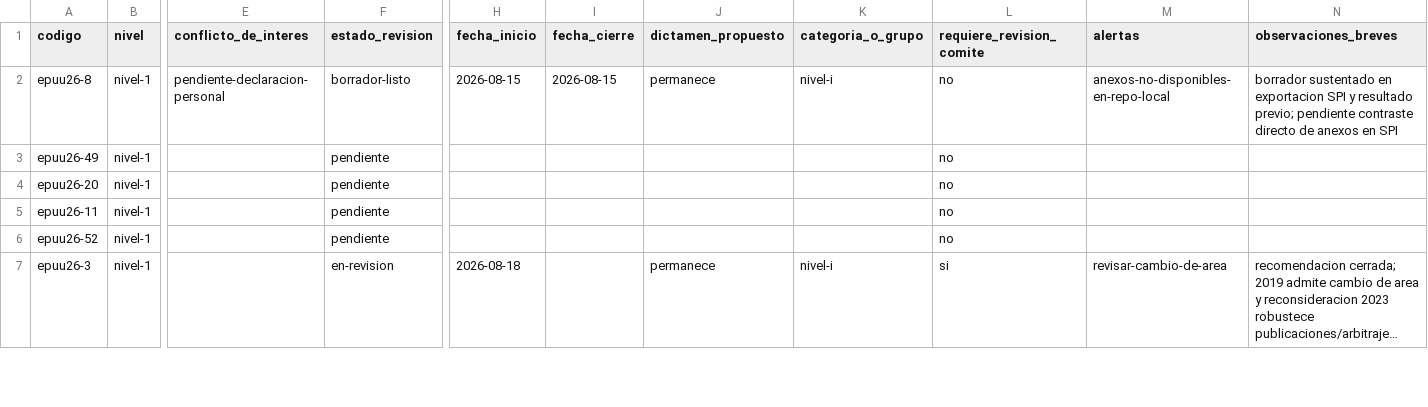
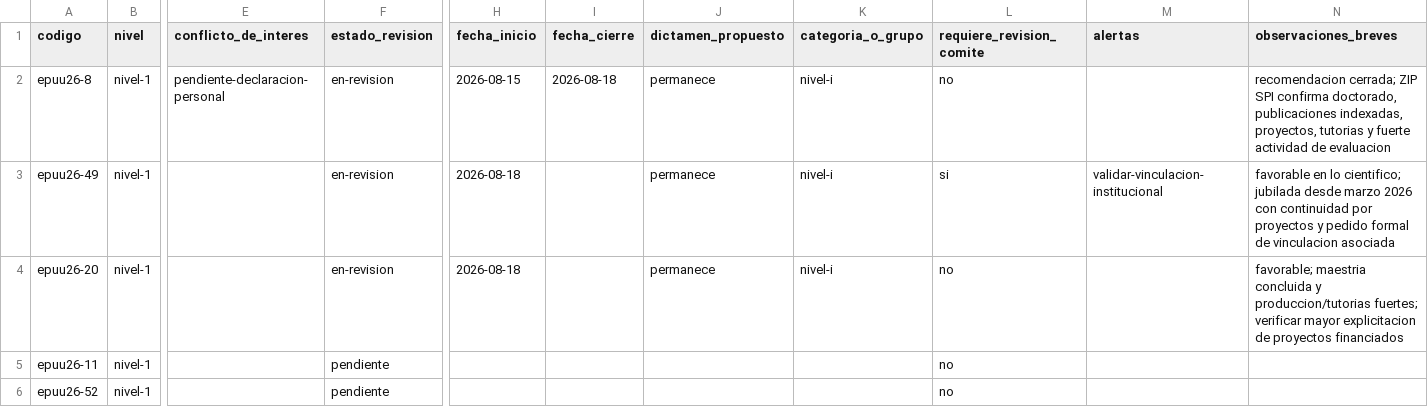
Before and after one commit to alcideschaux/pronii-cta, a TSV file: 04-evaluacion/01-seguimiento/tracker-evaluacion.tsv, drawn as a sheet; only a part is shown, gaps mark what is left out; the shorter side is filled out with more unchanged rows; long unchanged cells end in …; the diff names each change by its address in the sheet, - before the commit and + after, or states it on an @@ line.

```diff
--- a/04-evaluacion/01-seguimiento/tracker-evaluacion.tsv
+++ b/04-evaluacion/01-seguimiento/tracker-evaluacion.tsv
-F2 (estado_revision): borrador-listo
+F2 (estado_revision): en-revision
-I2 (fecha_cierre): 2026-08-15
+I2 (fecha_cierre): 2026-08-18
-M2 (alertas): anexos-no-disponibles-en-repo-local
+M2 (alertas): (empty)
-N2 (observaciones_breves): borrador sustentado en exportacion SPI y resultado previo; pendiente contraste directo de anexos en SPI
+N2 (observaciones_breves): recomendacion cerrada; ZIP SPI confirma doctorado, publicaciones indexadas, proyectos, tutorias y fuerte actividad de evaluacion
-F3:F4 (estado_revision): pendiente
+F3:F4 (estado_revision): en-revision
-H3:H4 (fecha_inicio): (empty)
+H3:H4 (fecha_inicio): 2026-08-18
-J3:J4 (dictamen_propuesto): (empty)
+J3:J4 (dictamen_propuesto): permanece
-K3:K4 (categoria_o_grupo): (empty)
+K3:K4 (categoria_o_grupo): nivel-i
-L3 (requiere_revision_comite): no
+L3 (requiere_revision_comite): si
-M3 (alertas): (empty)
+M3 (alertas): validar-vinculacion-institucional
-N3 (observaciones_breves): (empty)
+N3 (observaciones_breves): favorable en lo cientifico; jubilada desde marzo 2026 con continuidad por proyectos y pedido formal de vinculacion asociada
-N4 (observaciones_breves): (empty)
+N4 (observaciones_breves): favorable; maestria concluida y produccion/tutorias fuertes; verificar mayor explicitacion de proyectos financiados
```
Also changed, not shown: 6 other files.
